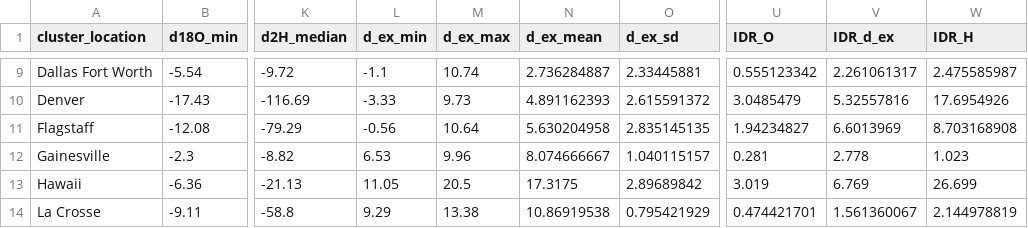
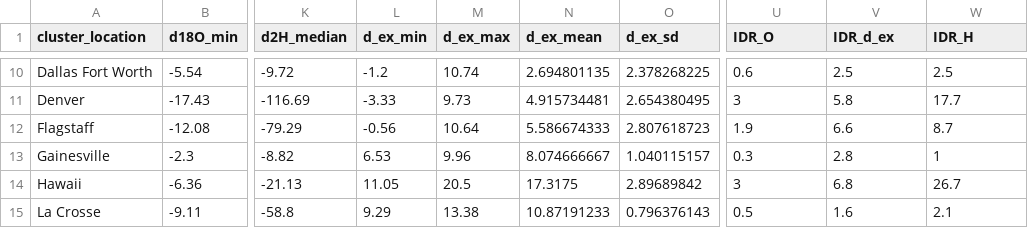
Before and after one commit to SPATIAL-Lab/CityWater, a CSV file: data/datasummary.csv, drawn as a sheet; only a part is shown, gaps mark what is left out; addresses are those after the commit; the diff covers the shown part only; the diff names each change by its address in the sheet, - before the commit and + after, or states it on an @@ line.

```diff
--- a/data/datasummary.csv
+++ b/data/datasummary.csv
-L10 (d_ex_min): -1.1
+L10 (d_ex_min): -1.2
-N10 (d_ex_mean): 2.736284887
+N10 (d_ex_mean): 2.694801135
-O10 (d_ex_sd): 2.33445881
+O10 (d_ex_sd): 2.378268225
-U10 (IDR_O): 0.555123342
+U10 (IDR_O): 0.6
-V10 (IDR_d_ex): 2.261061317
+V10 (IDR_d_ex): 2.5
-W10 (IDR_H): 2.475585987
+W10 (IDR_H): 2.5
-N11 (d_ex_mean): 4.891162393
+N11 (d_ex_mean): 4.915734481
-O11 (d_ex_sd): 2.615591372
+O11 (d_ex_sd): 2.654380495
-U11 (IDR_O): 3.0485479
+U11 (IDR_O): 3
-V11 (IDR_d_ex): 5.32557816
+V11 (IDR_d_ex): 5.8
-W11 (IDR_H): 17.6954926
+W11 (IDR_H): 17.7
-N12 (d_ex_mean): 5.630204958
+N12 (d_ex_mean): 5.586674333
-O12 (d_ex_sd): 2.835145135
+O12 (d_ex_sd): 2.807618723
-U12 (IDR_O): 1.94234827
+U12 (IDR_O): 1.9
-V12 (IDR_d_ex): 6.6013969
+V12 (IDR_d_ex): 6.6
-W12 (IDR_H): 8.703168908
+W12 (IDR_H): 8.7
-U13 (IDR_O): 0.281
+U13 (IDR_O): 0.3
-V13 (IDR_d_ex): 2.778
+V13 (IDR_d_ex): 2.8
-W13 (IDR_H): 1.023
+W13 (IDR_H): 1
-U14 (IDR_O): 3.019
+U14 (IDR_O): 3
-V14 (IDR_d_ex): 6.769
+V14 (IDR_d_ex): 6.8
-W14 (IDR_H): 26.699
+W14 (IDR_H): 26.7
-N15 (d_ex_mean): 10.86919538
+N15 (d_ex_mean): 10.87191233
-O15 (d_ex_sd): 0.795421929
+O15 (d_ex_sd): 0.796376143
-U15 (IDR_O): 0.474421701
+U15 (IDR_O): 0.5
-V15 (IDR_d_ex): 1.561360067
+V15 (IDR_d_ex): 1.6
-W15 (IDR_H): 2.144978819
+W15 (IDR_H): 2.1
```
Also changed, not shown: 2 added rows and 105 edited cells elsewhere in this file, data/multivariate.csv, data/timeseriesModality.csv, 18 other files.
